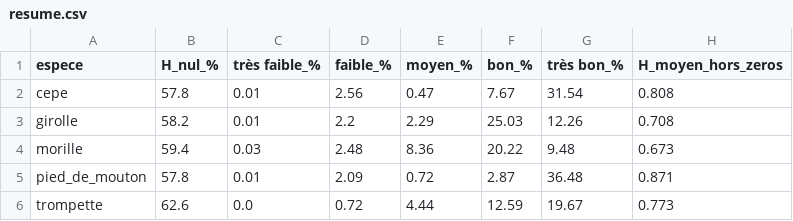
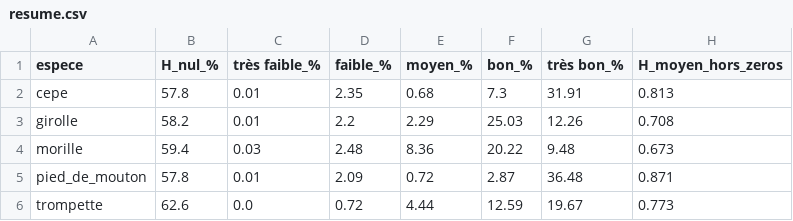
Before and after one commit to PierreGR01/mycologie, a CSV file: reports/habitat/resume.csv, drawn as a sheet.

```diff
--- a/reports/habitat/resume.csv
+++ b/reports/habitat/resume.csv
@@ -1,3 +1,3 @@
 espece,H_nul_%,très faible_%,faible_%,moyen_%,bon_%,très bon_%,H_moyen_hors_zeros
-cepe,57.8,0.01,2.56,0.47,7.67,31.54,0.808
+cepe,57.8,0.01,2.35,0.68,7.3,31.91,0.813
 girolle,58.2,0.01,2.2,2.29,25.03,12.26,0.708
```
Also changed, not shown: 1 other file.
